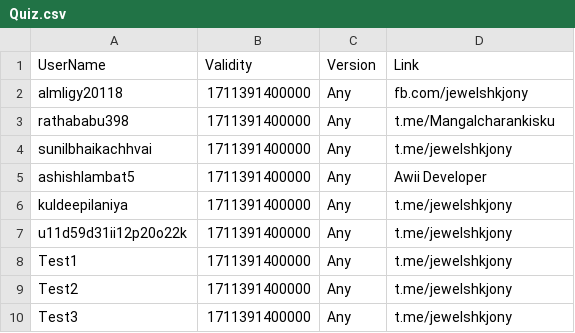
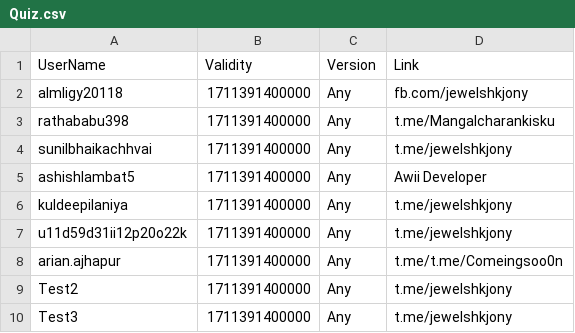
Before and after one commit to kalash1994/awiideveloper-Public, a CSV file: Quiz.csv, drawn as a sheet.

Commit message:
Update Quiz.csv

```diff
--- a/Quiz.csv
+++ b/Quiz.csv
@@ -7,3 +7,3 @@ kuldeepilaniya,1711391400000,Any,t.me/jewelshkjony
 u11d59d31ii12p20o22k,1711391400000,Any,t.me/jewelshkjony
-Test1,1711391400000,Any,t.me/jewelshkjony
+arian.ajhapur,1711391400000,Any,t.me/t.me/Comeingsoo0n
 Test2,1711391400000,Any,t.me/jewelshkjony
```
